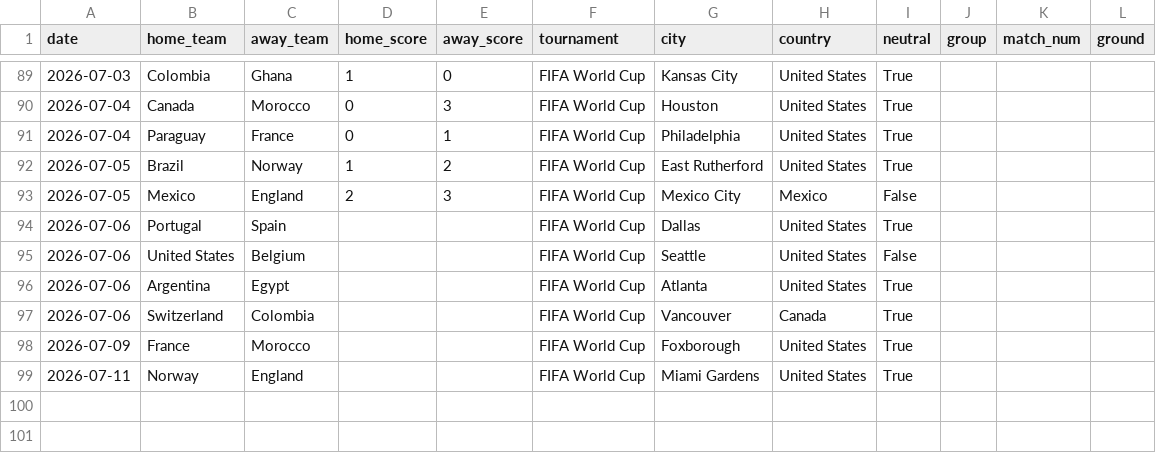
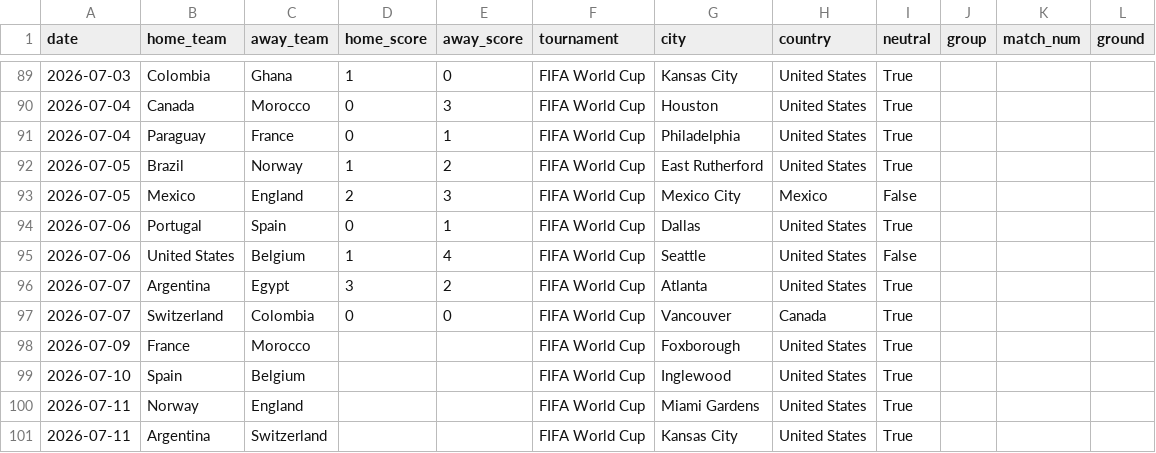
Before and after one commit to adirmancebojr/world-cup, a CSV file: 02_processed_data/wc2026_matches.csv, drawn as a sheet; only a part is shown, gaps mark what is left out.

```diff
--- a/02_processed_data/wc2026_matches.csv
+++ b/02_processed_data/wc2026_matches.csv
@@ -93,7 +93,9 @@ date,home_team,away_team,home_score,away_score,tournament,city,country,neutral,g
 2026-07-05,Mexico,England,2,3,FIFA World Cup,Mexico City,Mexico,False,,,
-2026-07-06,Portugal,Spain,,,FIFA World Cup,Dallas,United States,True,,,
-2026-07-06,United States,Belgium,,,FIFA World Cup,Seattle,United States,False,,,
-2026-07-06,Argentina,Egypt,,,FIFA World Cup,Atlanta,United States,True,,,
-2026-07-06,Switzerland,Colombia,,,FIFA World Cup,Vancouver,Canada,True,,,
+2026-07-06,Portugal,Spain,0,1,FIFA World Cup,Dallas,United States,True,,,
+2026-07-06,United States,Belgium,1,4,FIFA World Cup,Seattle,United States,False,,,
+2026-07-07,Argentina,Egypt,3,2,FIFA World Cup,Atlanta,United States,True,,,
+2026-07-07,Switzerland,Colombia,0,0,FIFA World Cup,Vancouver,Canada,True,,,
 2026-07-09,France,Morocco,,,FIFA World Cup,Foxborough,United States,True,,,
+2026-07-10,Spain,Belgium,,,FIFA World Cup,Inglewood,United States,True,,,
 2026-07-11,Norway,England,,,FIFA World Cup,Miami Gardens,United States,True,,,
+2026-07-11,Argentina,Switzerland,,,FIFA World Cup,Kansas City,United States,True,,,
```
Also changed, not shown: 01_raw_data/shootouts.csv, 04_analysis_modules/02_match_model/tables/predictions_2026.csv, 22 other files.
